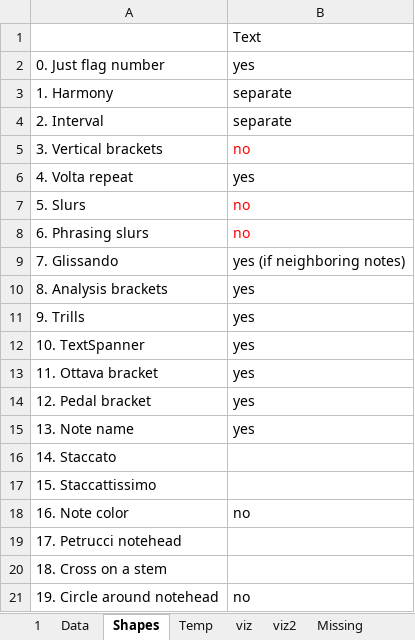
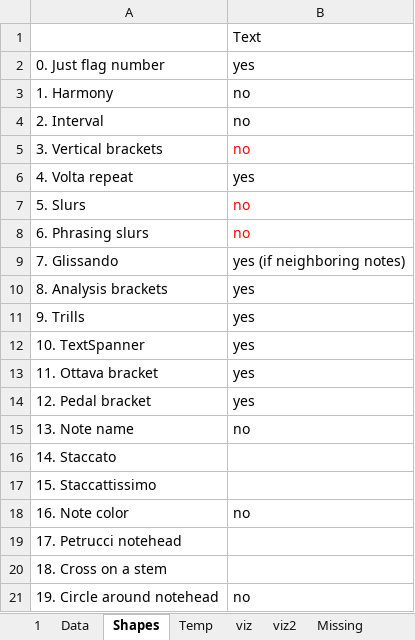
Before and after one commit to Dpst94/MGen, an Excel workbook: MGen/configs/rules2/rules2.xlsm, sheet Shapes, drawn as a sheet; values as stored, in another font and other column widths than the file's, no borders; the diff names each change by its address in the sheet, - before the commit and + after, or states it on an @@ line.

```diff
--- a/MGen/configs/rules2/rules2.xlsm (sheet Shapes)
+++ b/MGen/configs/rules2/rules2.xlsm (sheet Shapes)
-B3:B4: separate
+B3:B4: no
-B15: yes
+B15: no
```
Also changed, not shown: sheet Data, 5 other files.
